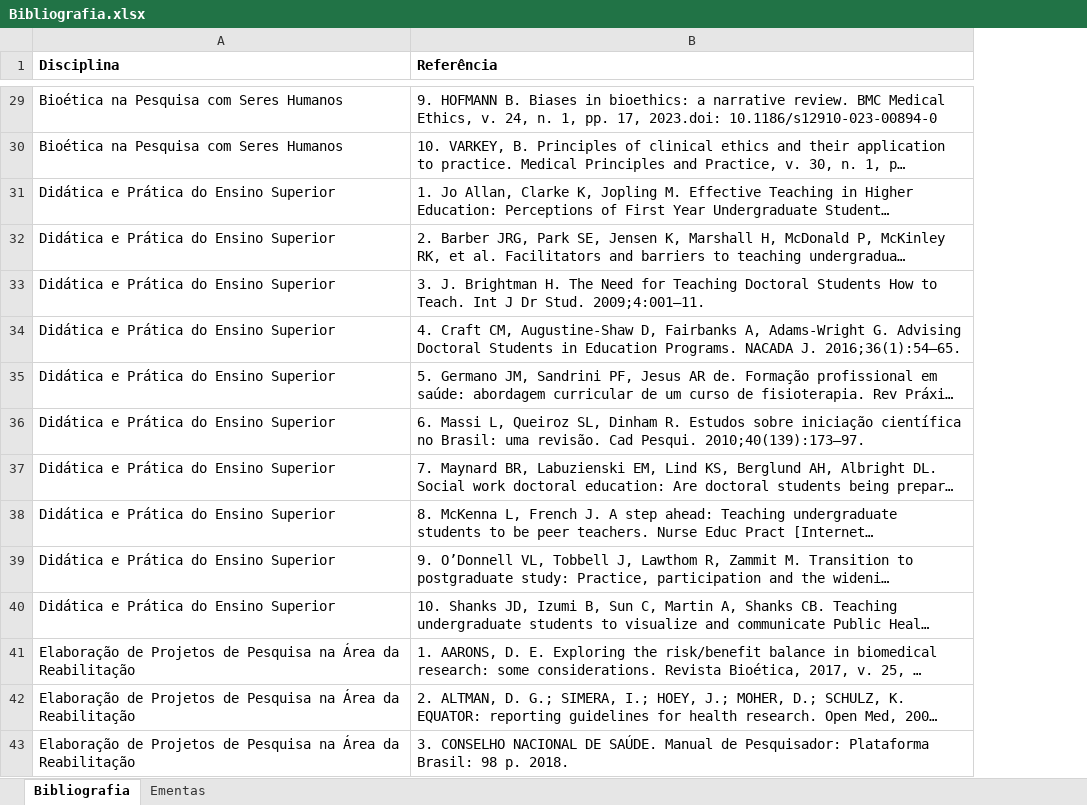
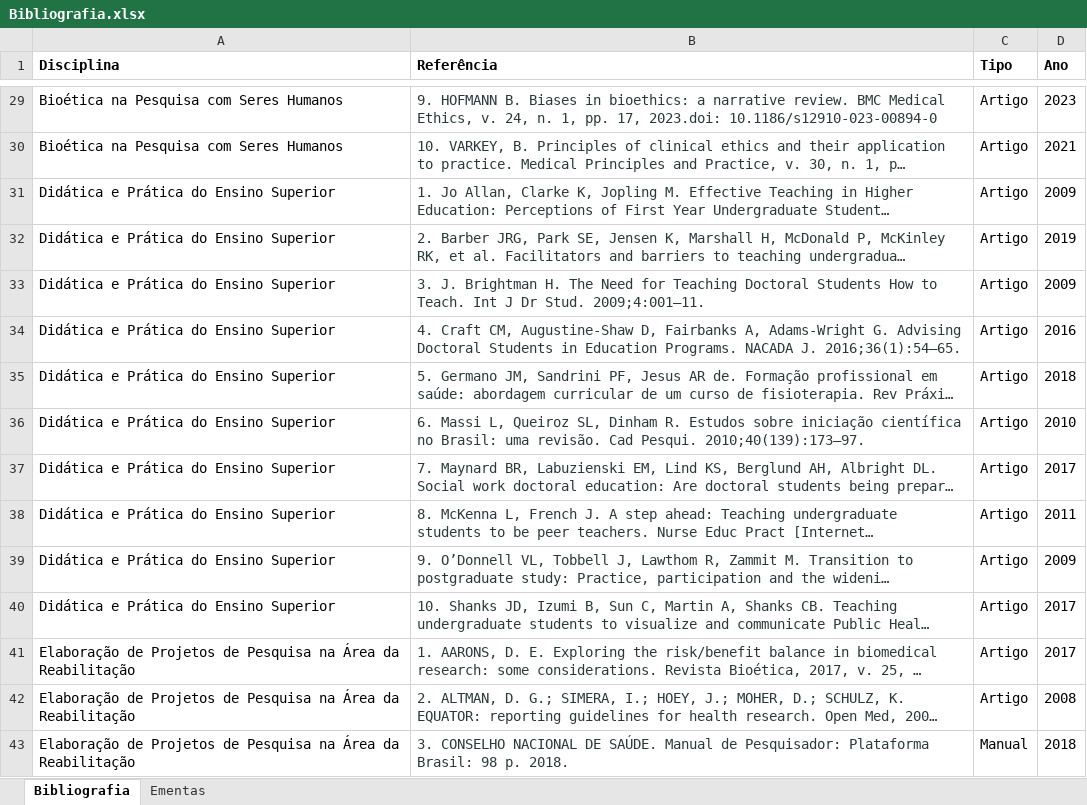
Before and after one commit to ppgcr-unisuam/observatoriocr, an Excel workbook: PPG/Bibliografia.xlsx, sheet Bibliografia, drawn as a sheet; only a part is shown, gaps mark what is left out; long unchanged cells end in …; values as stored, in another font and other column widths than the file's, no borders; the diff covers the shown part only; the diff names each change by its address in the sheet, - before the commit and + after, or states it on an @@ line.

```diff
--- a/PPG/Bibliografia.xlsx (sheet Bibliografia)
+++ b/PPG/Bibliografia.xlsx (sheet Bibliografia)
+column C (Tipo), rows 29-43: Artigo | Artigo | Artigo | Artigo | Artigo | Artigo | Artigo | Artigo | Artigo | Artigo | Artigo | Artigo | Artigo | Artigo | Manual
+column D (Ano), rows 29-43: 2023 | 2021 | 2009 | 2019 | 2009 | 2016 | 2018 | 2010 | 2017 | 2011 | 2009 | 2017 | 2017 | 2008 | 2018
-B29:B43 text colour: black
+B29:B43 text colour: #2B383A
```
Also changed, not shown: 37 added rows, 20 removed rows, 81 edited cells and cell formats elsewhere in this sheet, PPG/Prêmios.xlsx, docs/PPG/Bibliografia.xlsx, 49 other files.
